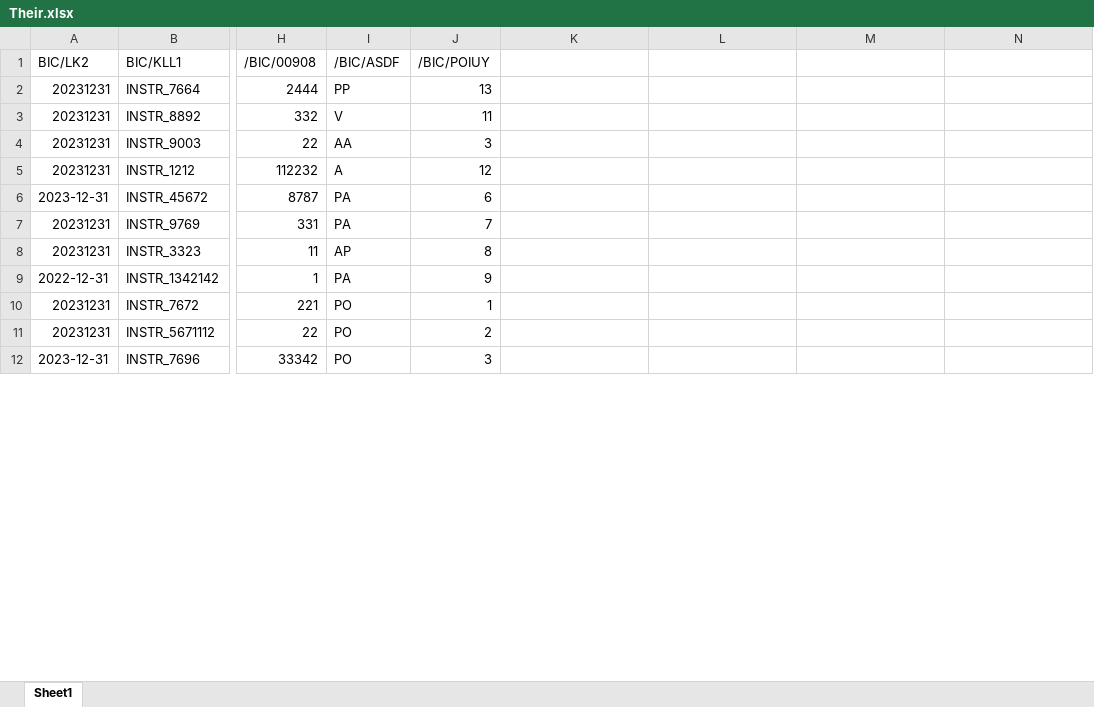
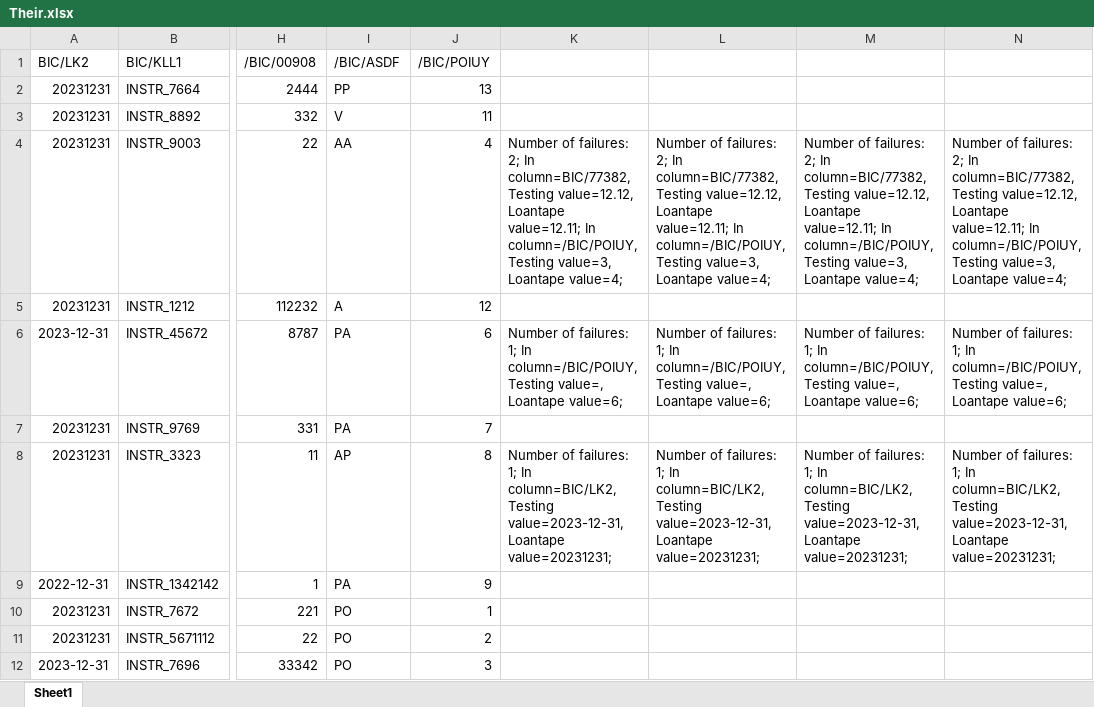
Before and after one commit to larsirm/VWcomparison, an Excel workbook: Their.xlsx, sheet Sheet1, drawn as a sheet; only a part is shown, gaps mark what is left out; values as stored, in another font and other column widths than the file's, no cell formats; the diff covers the shown part only; the diff names each change by its address in the sheet, - before the commit and + after, or states it on an @@ line.

```diff
--- a/Their.xlsx (sheet Sheet1)
+++ b/Their.xlsx (sheet Sheet1)
-J4 (/BIC/POIUY): 3
+J4 (/BIC/POIUY): 4
-K4: (empty)
+K4: Number of failures: 2; In column=BIC/77382, Testing value=12.12, Loantape value=12.11; In column=/BIC/POIUY, Testing value=3, Loantape value=4;
-L4: (empty)
+L4: Number of failures: 2; In column=BIC/77382, Testing value=12.12, Loantape value=12.11; In column=/BIC/POIUY, Testing value=3, Loantape value=4;
-M4: (empty)
+M4: Number of failures: 2; In column=BIC/77382, Testing value=12.12, Loantape value=12.11; In column=/BIC/POIUY, Testing value=3, Loantape value=4;
-N4: (empty)
+N4: Number of failures: 2; In column=BIC/77382, Testing value=12.12, Loantape value=12.11; In column=/BIC/POIUY, Testing value=3, Loantape value=4;
-K6: (empty)
+K6: Number of failures: 1; In column=/BIC/POIUY, Testing value=, Loantape value=6;
-L6: (empty)
+L6: Number of failures: 1; In column=/BIC/POIUY, Testing value=, Loantape value=6;
-M6: (empty)
+M6: Number of failures: 1; In column=/BIC/POIUY, Testing value=, Loantape value=6;
-N6: (empty)
+N6: Number of failures: 1; In column=/BIC/POIUY, Testing value=, Loantape value=6;
-K8: (empty)
+K8: Number of failures: 1; In column=BIC/LK2, Testing value=2023-12-31, Loantape value=20231231;
-L8: (empty)
+L8: Number of failures: 1; In column=BIC/LK2, Testing value=2023-12-31, Loantape value=20231231;
-M8: (empty)
+M8: Number of failures: 1; In column=BIC/LK2, Testing value=2023-12-31, Loantape value=20231231;
-N8: (empty)
+N8: Number of failures: 1; In column=BIC/LK2, Testing value=2023-12-31, Loantape value=20231231;
```
Also changed, not shown: 11 edited cells elsewhere in this sheet, cell formats, Our.xlsx, 2 other files.
